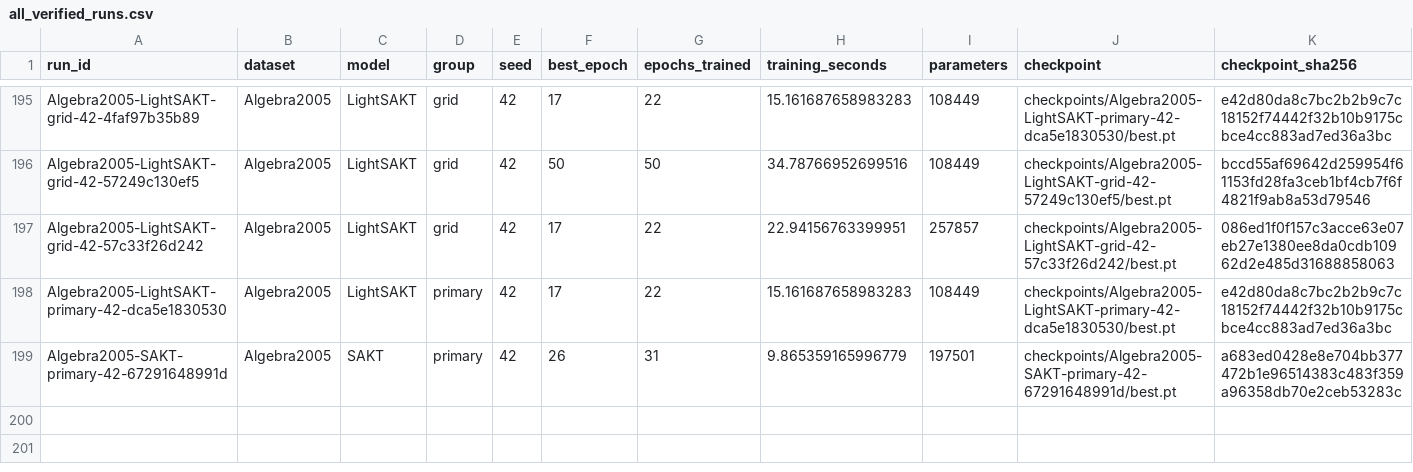
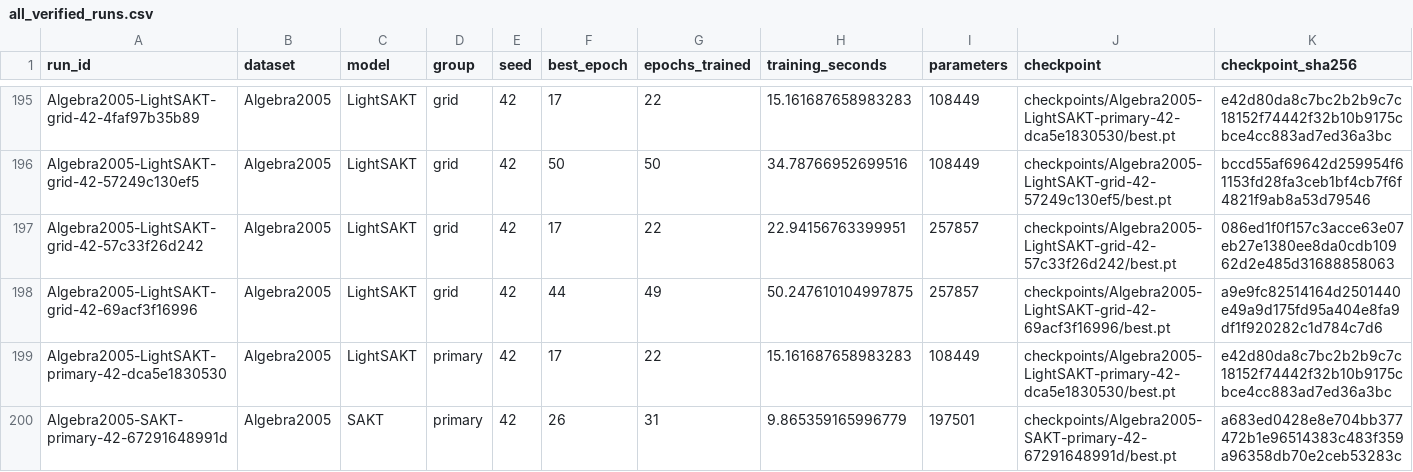
Before and after one commit to Tanishgupta28/LightSAKT2, a CSV file: results/tables/all_verified_runs.csv, drawn as a sheet; only a part is shown, gaps mark what is left out; rows hold the shown columns only; the diff names each change by its address in the sheet, - before the commit and + after, or states it on an @@ line.

Commit message:
Preserve verified experiment progress and status

```diff
--- a/results/tables/all_verified_runs.csv
+++ b/results/tables/all_verified_runs.csv
+row 198: Algebra2005-LightSAKT-grid-42-69acf3f16996 | Algebra2005 | LightSAKT | grid | 42 | 44 | 49 | 50.247610104997875 | 257857 | checkpoints/Algebra2005-LightSAKT-grid-42-69acf3f16996/best.pt | a9e9fc82514164d2501440e49a9d175fd95a404e8fa9df1f920282c1d784c7d6
```
Also changed, not shown: reports/ETA_MEASURED_TIMINGS.csv, reports/ETA_PHASE_MODEL_DATASET.csv, 32 other files.
